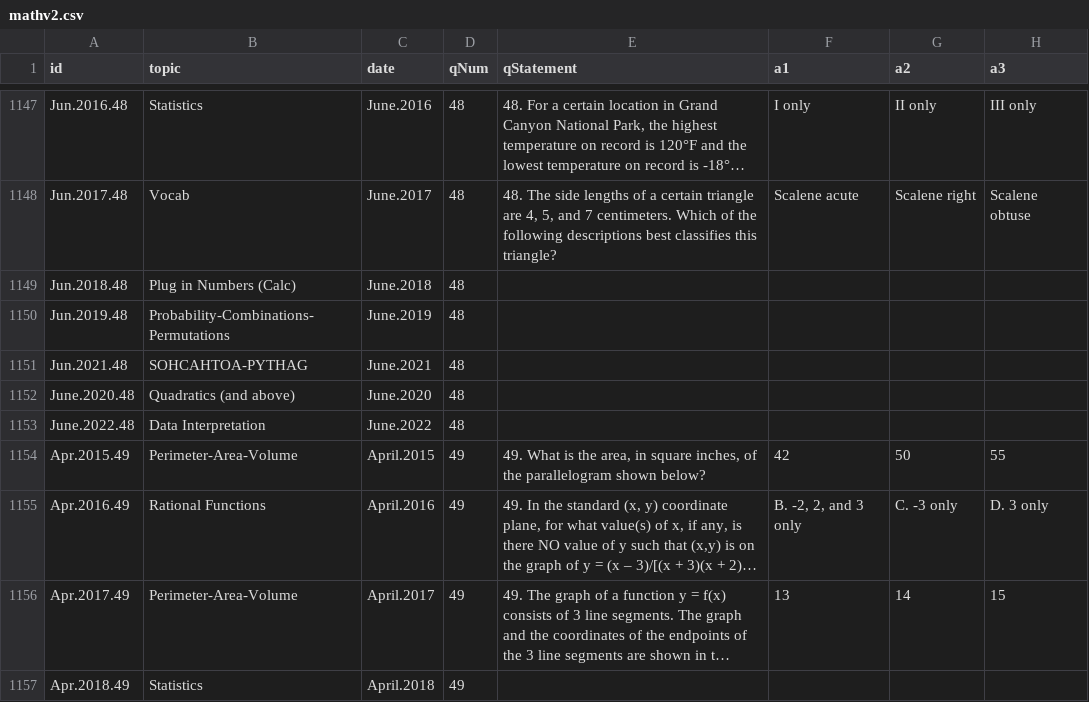
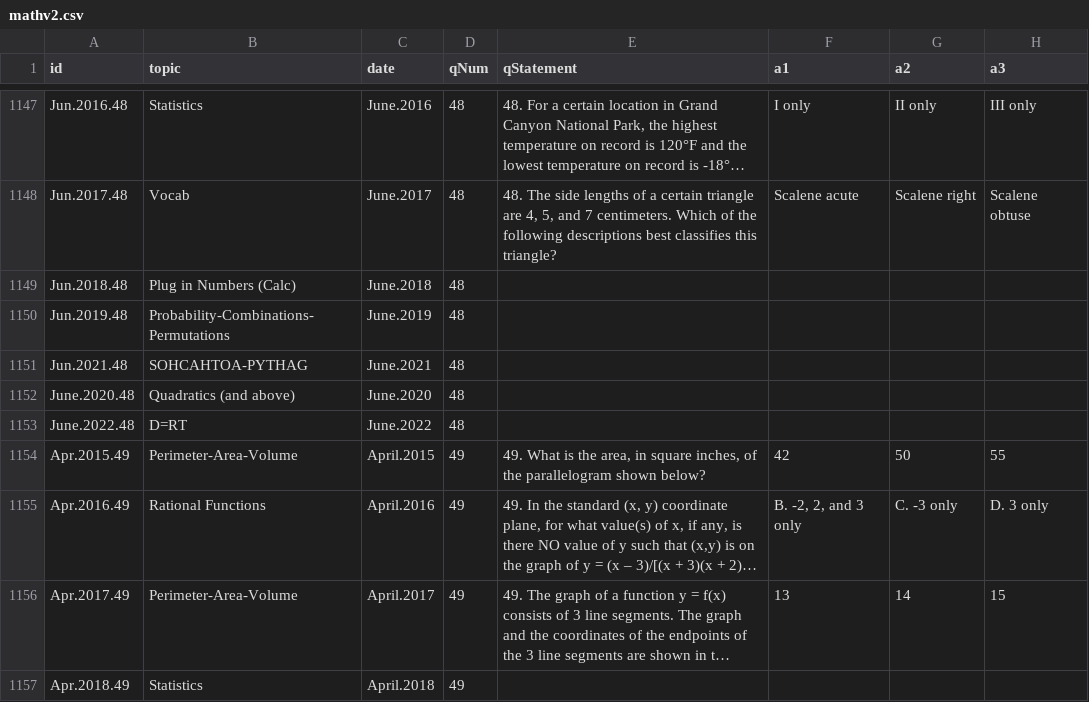
Before and after one commit to bryant-vu/ACT, a CSV file: data/mathv2.csv, drawn as a sheet; only a part is shown, gaps mark what is left out; long unchanged cells end in …; the diff names each change by its address in the sheet, - before the commit and + after, or states it on an @@ line.

```diff
--- a/data/mathv2.csv
+++ b/data/mathv2.csv
-B1153 (topic): Data Interpretation
+B1153 (topic): D=RT
```
Also changed, not shown: 1 other file.
